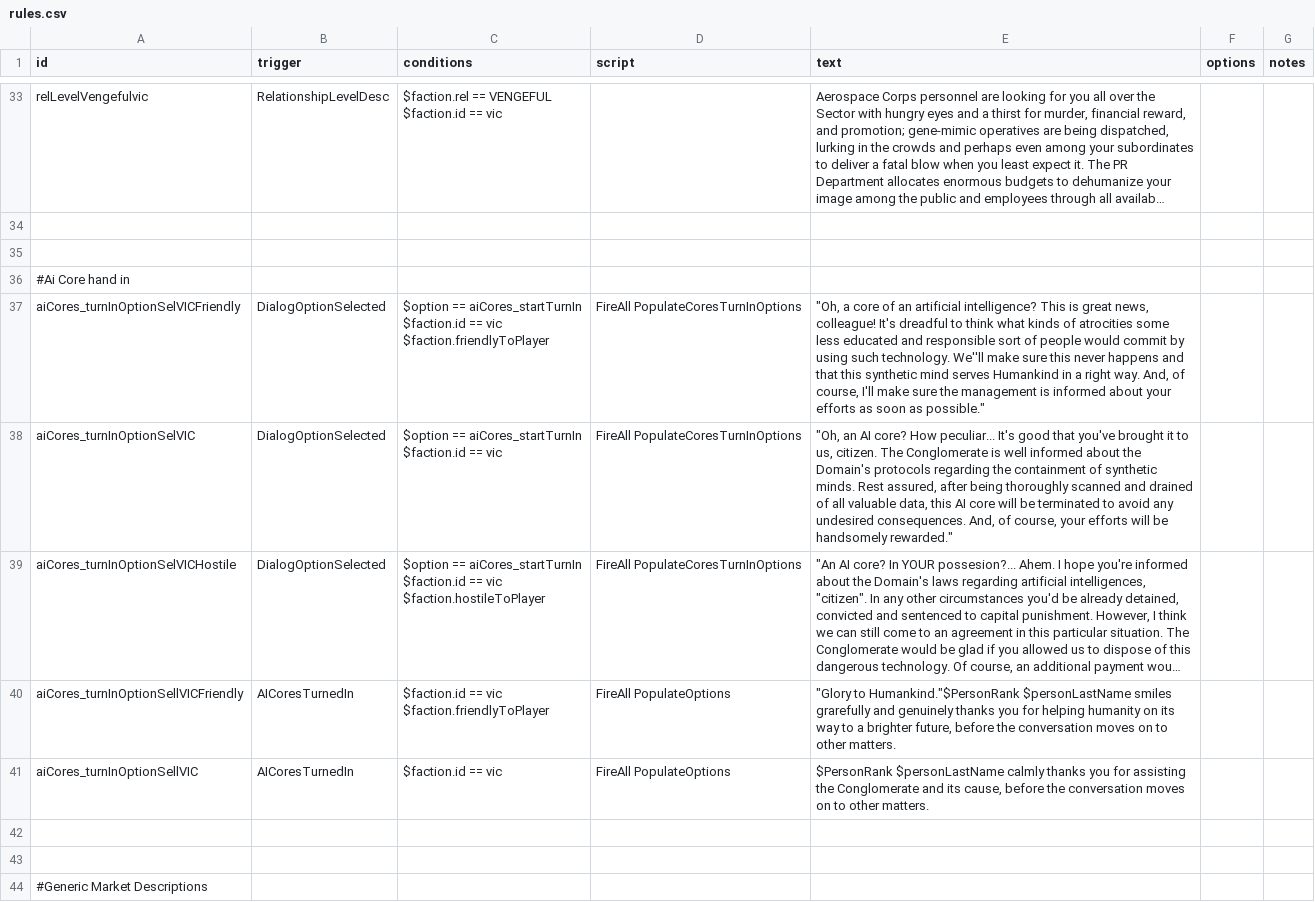
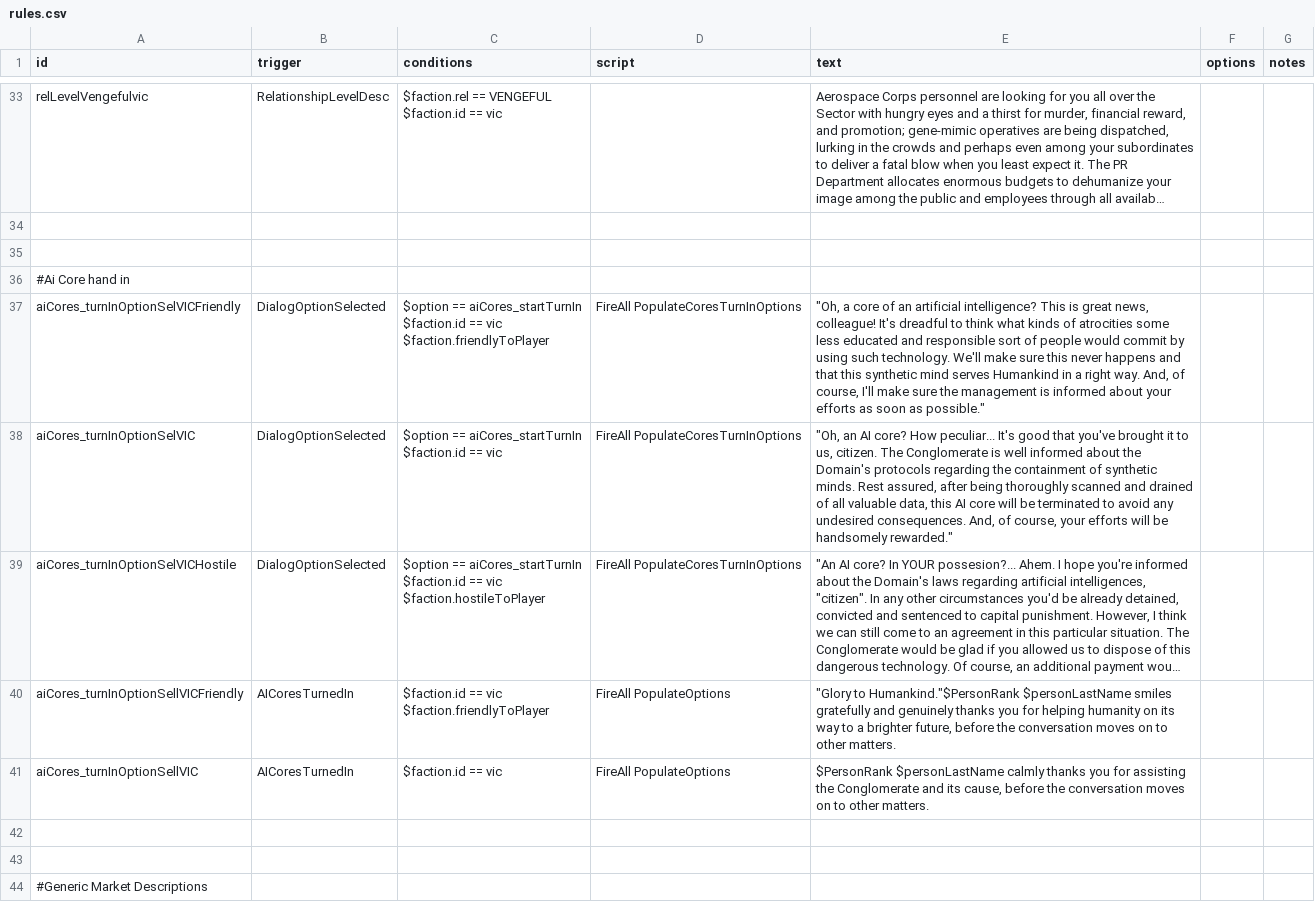
Before and after one commit to AstaratStarsector/VIC, a CSV file: VIC/data/campaign/rules.csv, drawn as a sheet; only a part is shown, gaps mark what is left out; long unchanged cells end in …; the diff covers the shown part only; the diff names each change by its address in the sheet, - before the commit and + after, or states it on an @@ line.

```diff
--- a/VIC/data/campaign/rules.csv
+++ b/VIC/data/campaign/rules.csv
-E37 (text): …such technology. We''ll make sure…
+E37 (text): …such technology. We'll make sure…
-E40 (text): …$personLastName smiles grarefully and genuinely…
+E40 (text): …$personLastName smiles gratefully and genuinely…
```
Also changed, not shown: 5 added rows and 4 edited cells elsewhere in this file, VIC/data/lights/vic_light_data.csv, VIC/data/strings/descriptions.csv, 7 other files.
